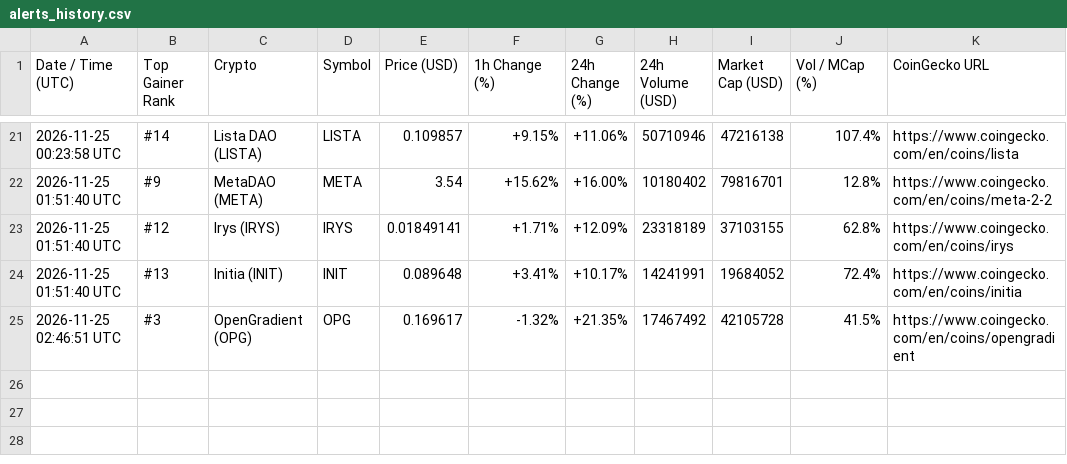
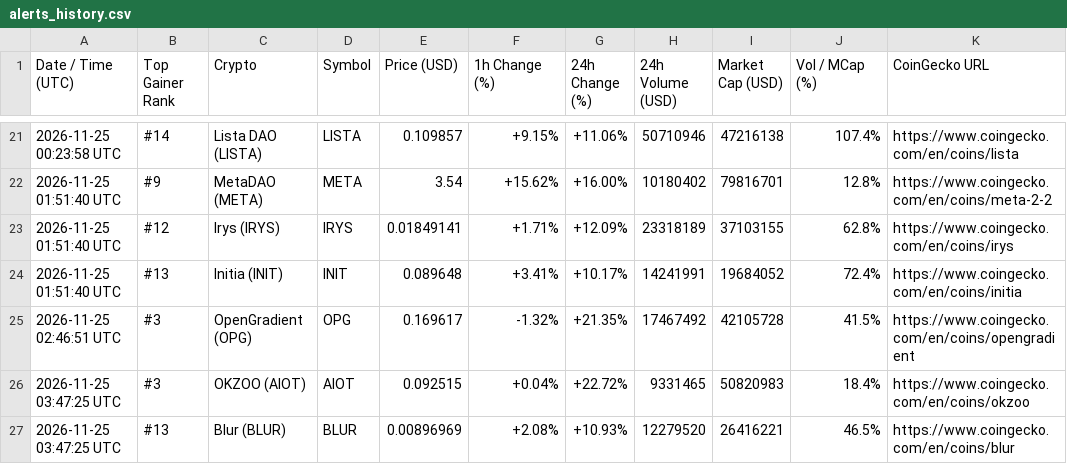
Before and after one commit to adrianmartinhb/coingecko-tracker-, a CSV file: alerts_history.csv, drawn as a sheet; only a part is shown, gaps mark what is left out; the diff names each change by its address in the sheet, - before the commit and + after, or states it on an @@ line.

```diff
--- a/alerts_history.csv
+++ b/alerts_history.csv
+row 26: 2026-11-25 03:47:25 UTC | #3 | OKZOO (AIOT) | AIOT | 0.092515 | +0.04% | +22.72% | 9331465 | 50820983 | 18.4% | https://www.coingecko.com/en/coins/okzoo
+row 27: 2026-11-25 03:47:25 UTC | #13 | Blur (BLUR) | BLUR | 0.00896969 | +2.08% | +10.93% | 12279520 | 26416221 | 46.5% | https://www.coingecko.com/en/coins/blur
```
Also changed, not shown: 1 other file.
